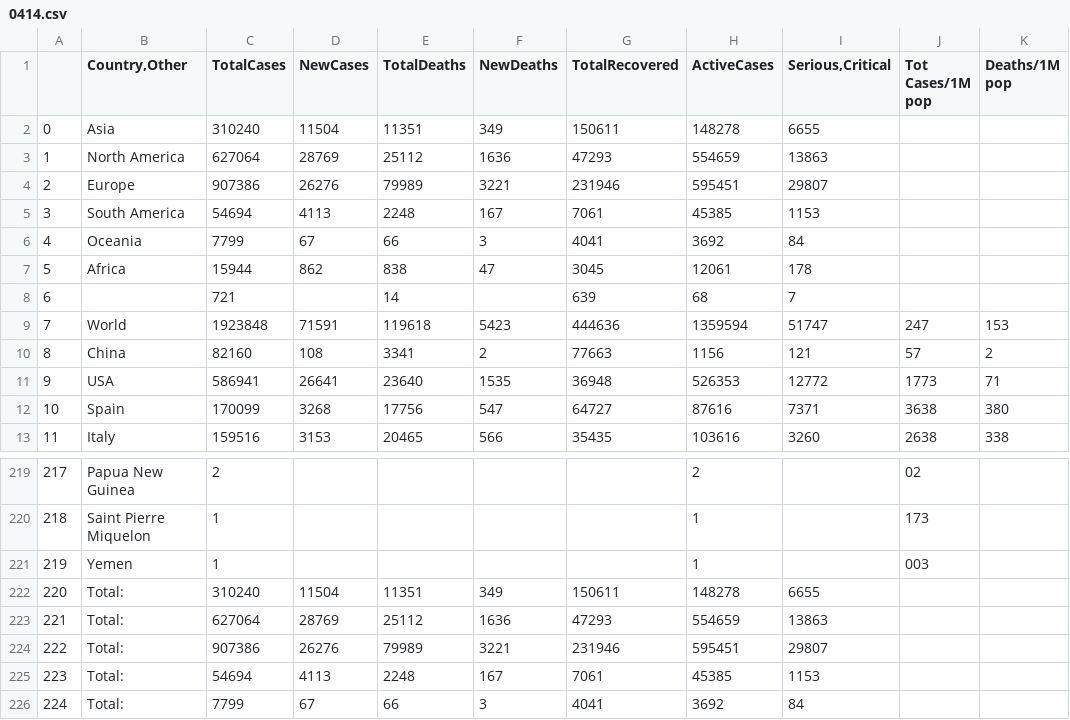
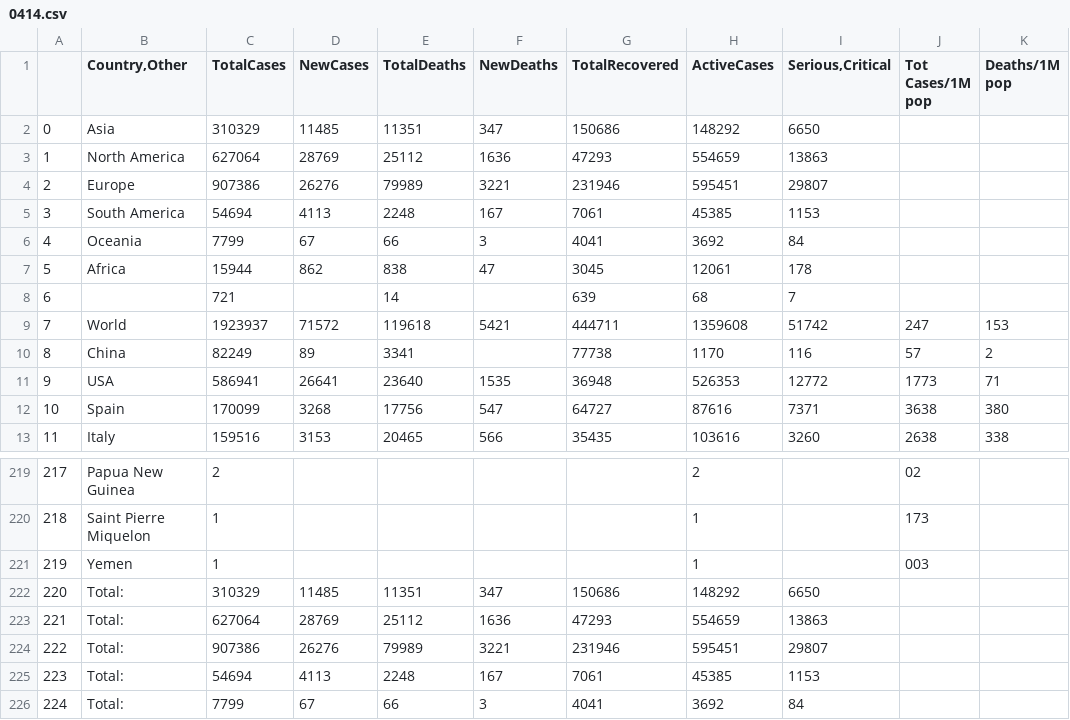
Before and after one commit to nadavrap/COVID19, a CSV file: data/worldodmeter/0414.csv, drawn as a sheet; only a part is shown, gaps mark what is left out; the diff names each change by its address in the sheet, - before the commit and + after, or states it on an @@ line.

```diff
--- a/data/worldodmeter/0414.csv
+++ b/data/worldodmeter/0414.csv
-C2 (TotalCases): 310240
+C2 (TotalCases): 310329
-D2 (NewCases): 11504
+D2 (NewCases): 11485
-F2 (NewDeaths): 349
+F2 (NewDeaths): 347
-G2 (TotalRecovered): 150611
+G2 (TotalRecovered): 150686
-H2 (ActiveCases): 148278
+H2 (ActiveCases): 148292
-I2 (Serious,Critical): 6655
+I2 (Serious,Critical): 6650
-C9 (TotalCases): 1923848
+C9 (TotalCases): 1923937
-D9 (NewCases): 71591
+D9 (NewCases): 71572
-F9 (NewDeaths): 5423
+F9 (NewDeaths): 5421
-G9 (TotalRecovered): 444636
+G9 (TotalRecovered): 444711
-H9 (ActiveCases): 1359594
+H9 (ActiveCases): 1359608
-I9 (Serious,Critical): 51747
+I9 (Serious,Critical): 51742
-C10 (TotalCases): 82160
+C10 (TotalCases): 82249
-D10 (NewCases): 108
+D10 (NewCases): 89
-F10 (NewDeaths): 2
+F10 (NewDeaths): (empty)
-G10 (TotalRecovered): 77663
+G10 (TotalRecovered): 77738
-H10 (ActiveCases): 1156
+H10 (ActiveCases): 1170
-I10 (Serious,Critical): 121
+I10 (Serious,Critical): 116
-C222 (TotalCases): 310240
+C222 (TotalCases): 310329
-D222 (NewCases): 11504
+D222 (NewCases): 11485
-F222 (NewDeaths): 349
+F222 (NewDeaths): 347
-G222 (TotalRecovered): 150611
+G222 (TotalRecovered): 150686
-H222 (ActiveCases): 148278
+H222 (ActiveCases): 148292
-I222 (Serious,Critical): 6655
+I222 (Serious,Critical): 6650
```
Also changed, not shown: data/worldodmeter/0413.csv, data/worldodmeter/0415.csv, 16 other files.
